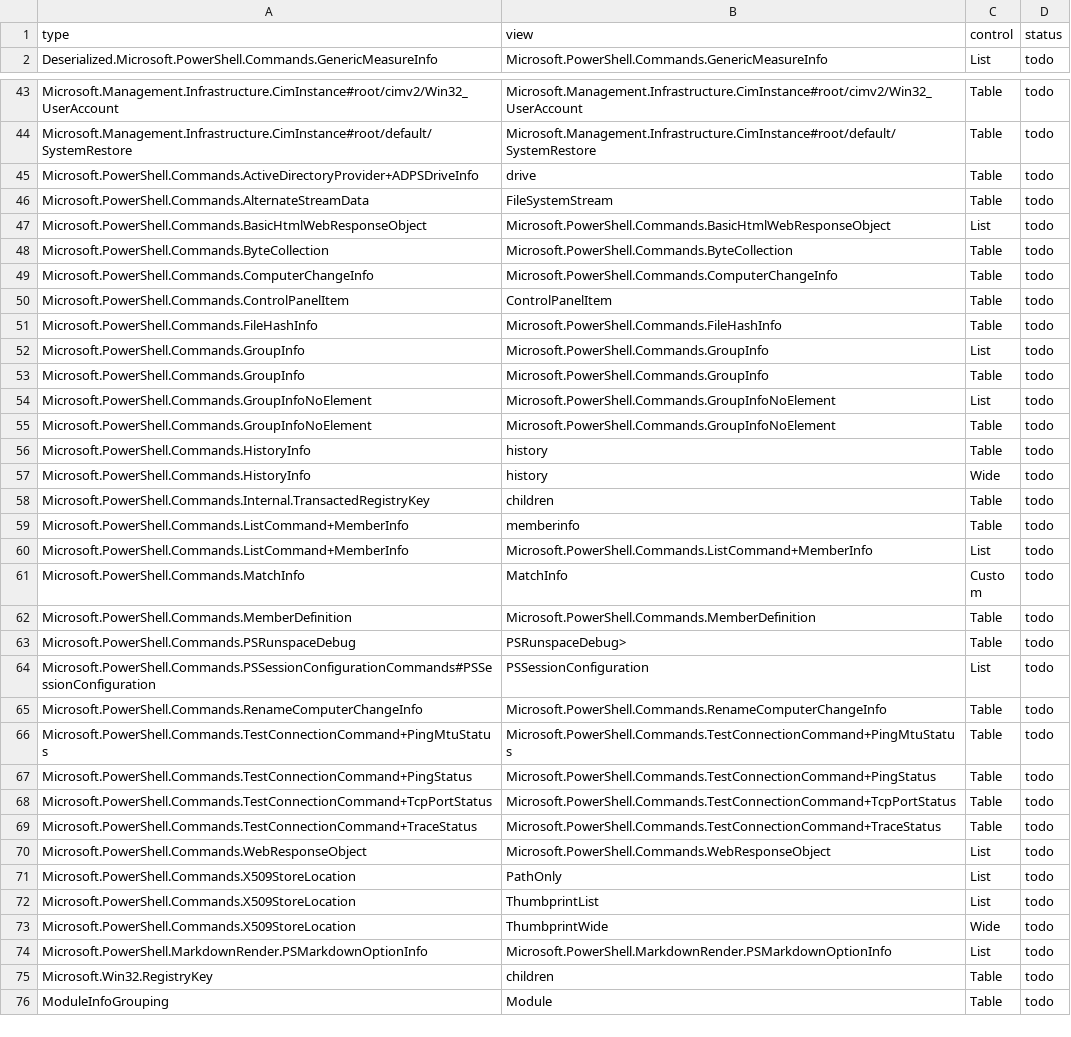
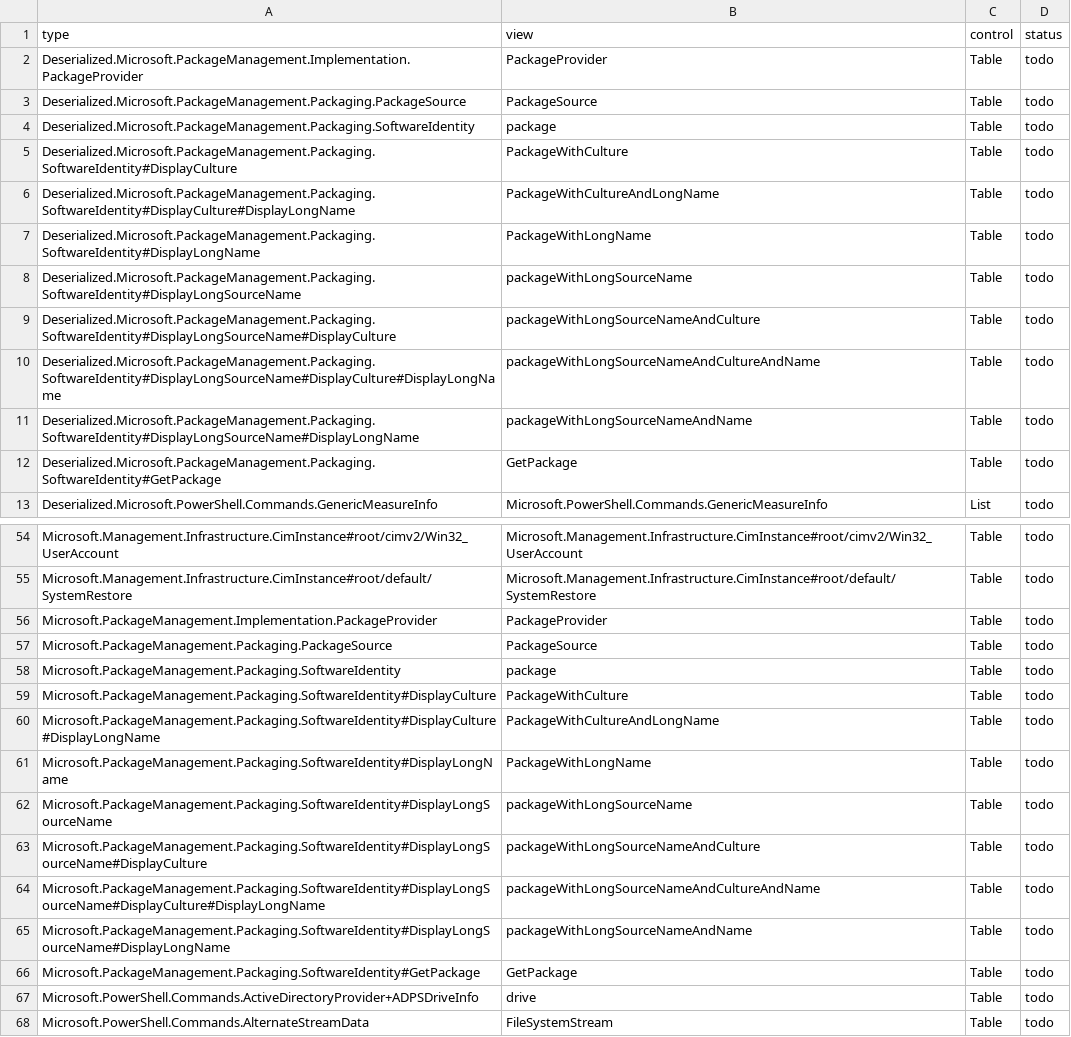
Before and after one commit to hjosugi/rps, a TSV file: inventory/format-views.tsv, drawn as a sheet; only a part is shown, gaps mark what is left out; the shorter side is filled out with more unchanged rows; the diff covers the shown part only.

```diff
--- a/inventory/format-views.tsv
+++ b/inventory/format-views.tsv
@@ -1,2 +1,13 @@
 type	view	control	status
+Deserialized.Microsoft.PackageManagement.Implementation.PackageProvider	PackageProvider	Table	todo
+Deserialized.Microsoft.PackageManagement.Packaging.PackageSource	PackageSource	Table	todo
+Deserialized.Microsoft.PackageManagement.Packaging.SoftwareIdentity	package	Table	todo
+Deserialized.Microsoft.PackageManagement.Packaging.SoftwareIdentity#DisplayCulture	PackageWithCulture	Table	todo
+Deserialized.Microsoft.PackageManagement.Packaging.SoftwareIdentity#DisplayCulture#DisplayLongName	PackageWithCultureAndLongName	Table	todo
+Deserialized.Microsoft.PackageManagement.Packaging.SoftwareIdentity#DisplayLongName	PackageWithLongName	Table	todo
+Deserialized.Microsoft.PackageManagement.Packaging.SoftwareIdentity#DisplayLongSourceName	packageWithLongSourceName	Table	todo
+Deserialized.Microsoft.PackageManagement.Packaging.SoftwareIdentity#DisplayLongSourceName#DisplayCulture	packageWithLongSourceNameAndCulture	Table	todo
+Deserialized.Microsoft.PackageManagement.Packaging.SoftwareIdentity#DisplayLongSourceName#DisplayCulture#DisplayLongName	packageWithLongSourceNameAndCultureAndName	Table	todo
+Deserialized.Microsoft.PackageManagement.Packaging.SoftwareIdentity#DisplayLongSourceName#DisplayLongName	packageWithLongSourceNameAndName	Table	todo
+Deserialized.Microsoft.PackageManagement.Packaging.SoftwareIdentity#GetPackage	GetPackage	Table	todo
 Deserialized.Microsoft.PowerShell.Commands.GenericMeasureInfo	Microsoft.PowerShell.Commands.GenericMeasureInfo	List	todo
@@ -44,2 +55,13 @@ Microsoft.Management.Infrastructure.CimInstance#root/cimv2/Win32_UserAccount	Mic
 Microsoft.Management.Infrastructure.CimInstance#root/default/SystemRestore	Microsoft.Management.Infrastructure.CimInstance#root/default/SystemRestore	Table	todo
+Microsoft.PackageManagement.Implementation.PackageProvider	PackageProvider	Table	todo
+Microsoft.PackageManagement.Packaging.PackageSource	PackageSource	Table	todo
+Microsoft.PackageManagement.Packaging.SoftwareIdentity	package	Table	todo
+Microsoft.PackageManagement.Packaging.SoftwareIdentity#DisplayCulture	PackageWithCulture	Table	todo
+Microsoft.PackageManagement.Packaging.SoftwareIdentity#DisplayCulture#DisplayLongName	PackageWithCultureAndLongName	Table	todo
+Microsoft.PackageManagement.Packaging.SoftwareIdentity#DisplayLongName	PackageWithLongName	Table	todo
+Microsoft.PackageManagement.Packaging.SoftwareIdentity#DisplayLongSourceName	packageWithLongSourceName	Table	todo
+Microsoft.PackageManagement.Packaging.SoftwareIdentity#DisplayLongSourceName#DisplayCulture	packageWithLongSourceNameAndCulture	Table	todo
+Microsoft.PackageManagement.Packaging.SoftwareIdentity#DisplayLongSourceName#DisplayCulture#DisplayLongName	packageWithLongSourceNameAndCultureAndName	Table	todo
+Microsoft.PackageManagement.Packaging.SoftwareIdentity#DisplayLongSourceName#DisplayLongName	packageWithLongSourceNameAndName	Table	todo
+Microsoft.PackageManagement.Packaging.SoftwareIdentity#GetPackage	GetPackage	Table	todo
 Microsoft.PowerShell.Commands.ActiveDirectoryProvider+ADPSDriveInfo	drive	Table	todo
```
Also changed, not shown: 15 added rows elsewhere in this file, inventory/aliases.tsv, inventory/commands.tsv, 5 other files.
